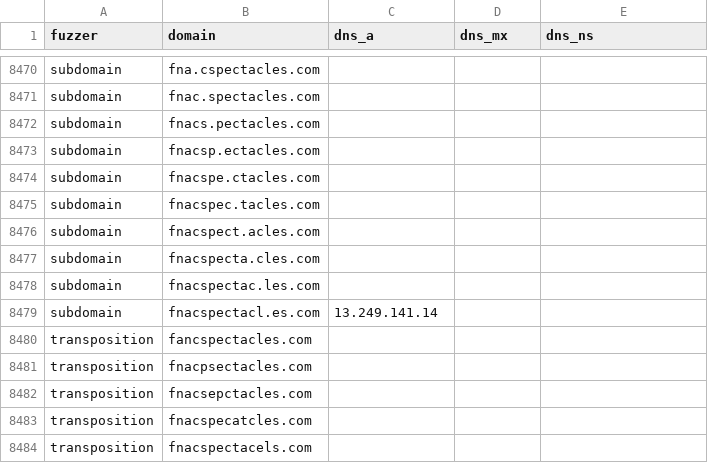
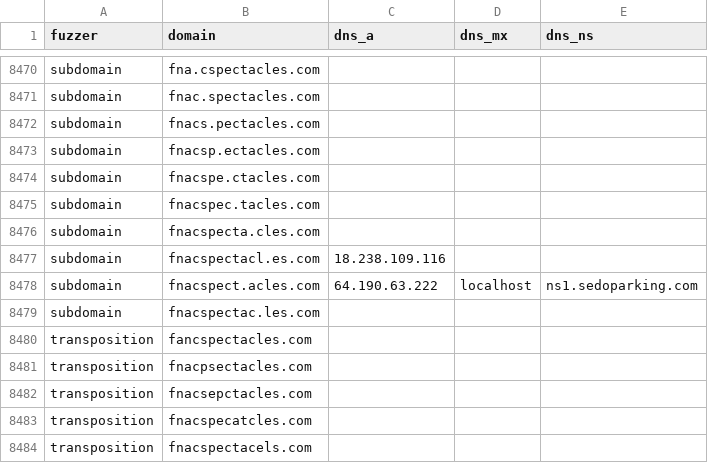
Before and after one commit to bhardwajRahul/awesome-lists, a CSV file: Lists/Phishing/DNSTWIST/fnacspectacles.com_dnstwist_list.csv, drawn as a sheet; only a part is shown, gaps mark what is left out; removed rows and columns are numbered as before the commit, all else as after; the diff names each change by its address in the sheet, - before the commit and + after, or states it on an @@ line.

```diff
--- a/Lists/Phishing/DNSTWIST/fnacspectacles.com_dnstwist_list.csv
+++ b/Lists/Phishing/DNSTWIST/fnacspectacles.com_dnstwist_list.csv
-row 8476: subdomain | fnacspect.acles.com
+row 8477: subdomain | fnacspectacl.es.com | 18.238.109.116
+row 8478: subdomain | fnacspect.acles.com | 64.190.63.222 | localhost | ns1.sedoparking.com
-row 8479: subdomain | fnacspectacl.es.com | 13.249.141.14
```
Also changed, not shown: Lists/Phishing/DNSTWIST/crowdstrike.com_dnstwist_list.csv, Lists/Phishing/DNSTWIST/francetravail.fr_dnstwist_list.csv, 8 other files.
